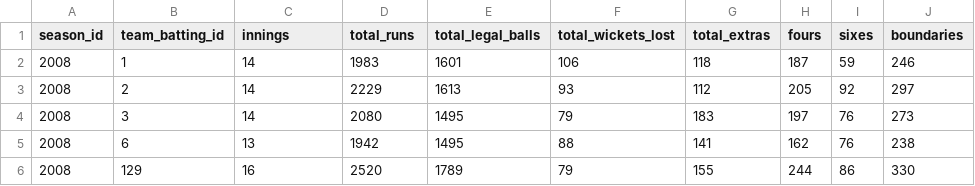
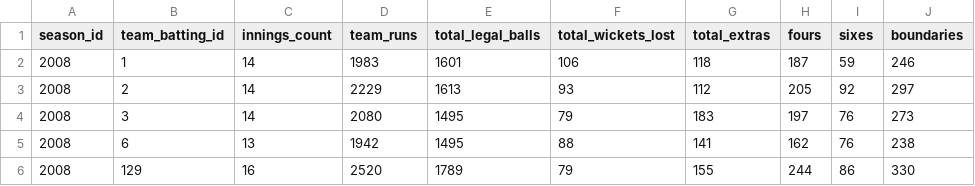
Before and after one commit to Srihithavss-coding/IPL-2008-2026-data-exploratory-data-analysis, a CSV file: outputs/powerbi/ipl_team_season_stats.csv, drawn as a sheet; only a part is shown; the diff names each change by its address in the sheet, - before the commit and + after, or states it on an @@ line.

```diff
--- a/outputs/powerbi/ipl_team_season_stats.csv
+++ b/outputs/powerbi/ipl_team_season_stats.csv
-C1: innings
+C1: innings_count
-D1: total_runs
+D1: team_runs
```
Also changed, not shown: outputs/powerbi/data_quality_report.csv, outputs/powerbi/dim_batter.csv, 6 other files.
